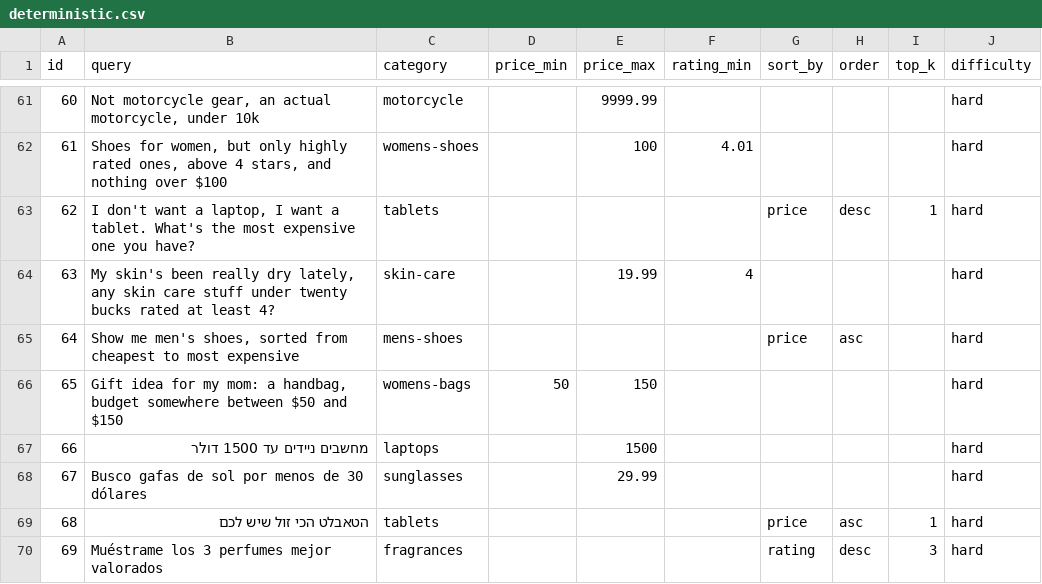
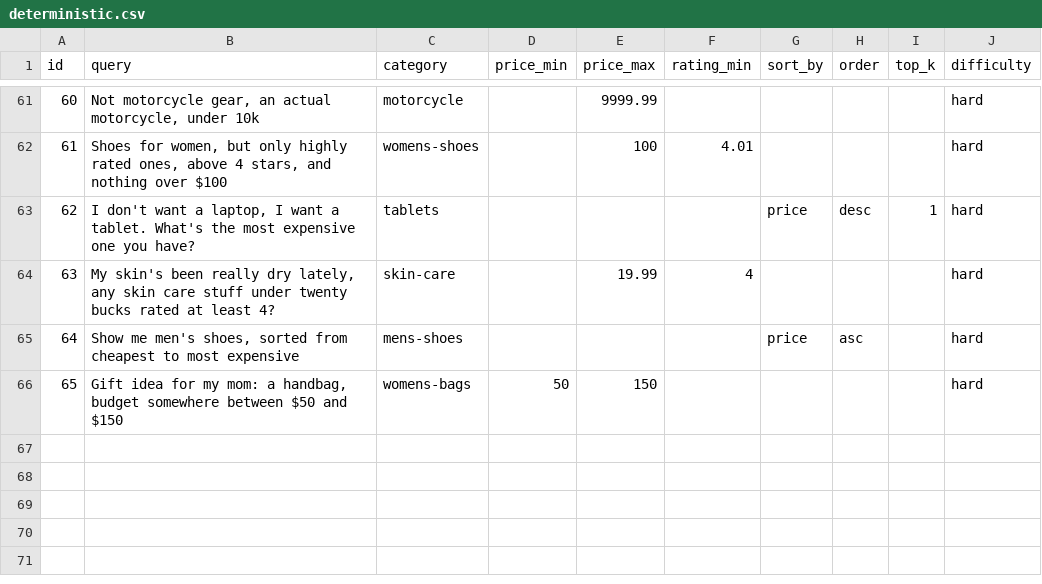
Before and after one commit to ormatalon/bazak-commerce-agent, a CSV file: datasets/deterministic.csv, drawn as a sheet; only a part is shown, gaps mark what is left out.

```diff
--- a/datasets/deterministic.csv
+++ b/datasets/deterministic.csv
@@ -66,5 +66 @@ id,query,category,price_min,price_max,rating_min,sort_by,order,top_k,difficulty
 65,"Gift idea for my mom: a handbag, budget somewhere between $50 and $150",womens-bags,50,150,,,,,hard
-66,מחשבים ניידים עד 1500 דולר,laptops,,1500,,,,,hard
-67,Busco gafas de sol por menos de 30 dólares,sunglasses,,29.99,,,,,hard
-68,הטאבלט הכי זול שיש לכם,tablets,,,,price,asc,1,hard
-69,Muéstrame los 3 perfumes mejor valorados,fragrances,,,,rating,desc,3,hard
```
Also changed, not shown: 17 other files.
